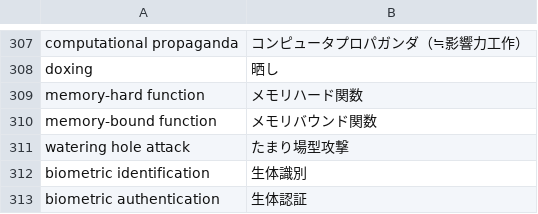
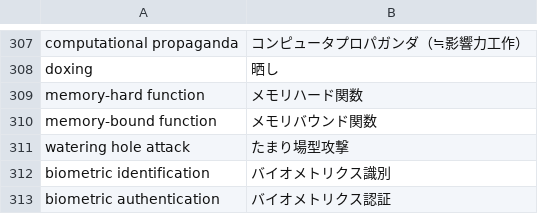
Before and after one commit to SaitoLab/security_words, a CSV file: security_words.csv, drawn as a sheet; only a part is shown, gaps mark what is left out.

Commit message:
Update security_words.csv

```diff
--- a/security_words.csv
+++ b/security_words.csv
@@ -311,3 +311,3 @@ memory-bound function, メモリバウンド関数
 watering hole attack,たまり場型攻撃
-biometric identification,生体識別
-biometric authentication,生体認証
+biometric identification,バイオメトリクス識別
+biometric authentication,バイオメトリクス認証
```
